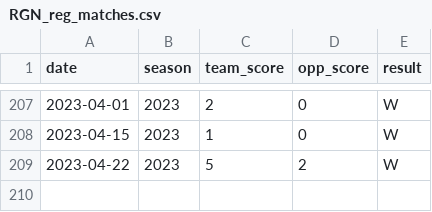
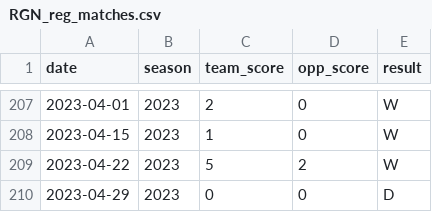
Before and after one commit to agale123/soccer-analytics, a CSV file: road-to-100/data/RGN_reg_matches.csv, drawn as a sheet; only a part is shown, gaps mark what is left out.

```diff
--- a/road-to-100/data/RGN_reg_matches.csv
+++ b/road-to-100/data/RGN_reg_matches.csv
@@ -209 +209,2 @@ date,season,team_score,opp_score,result
 2023-04-22,2023,5,2,W
+2023-04-29,2023,0,0,D
```
Also changed, not shown: 20 other files.
